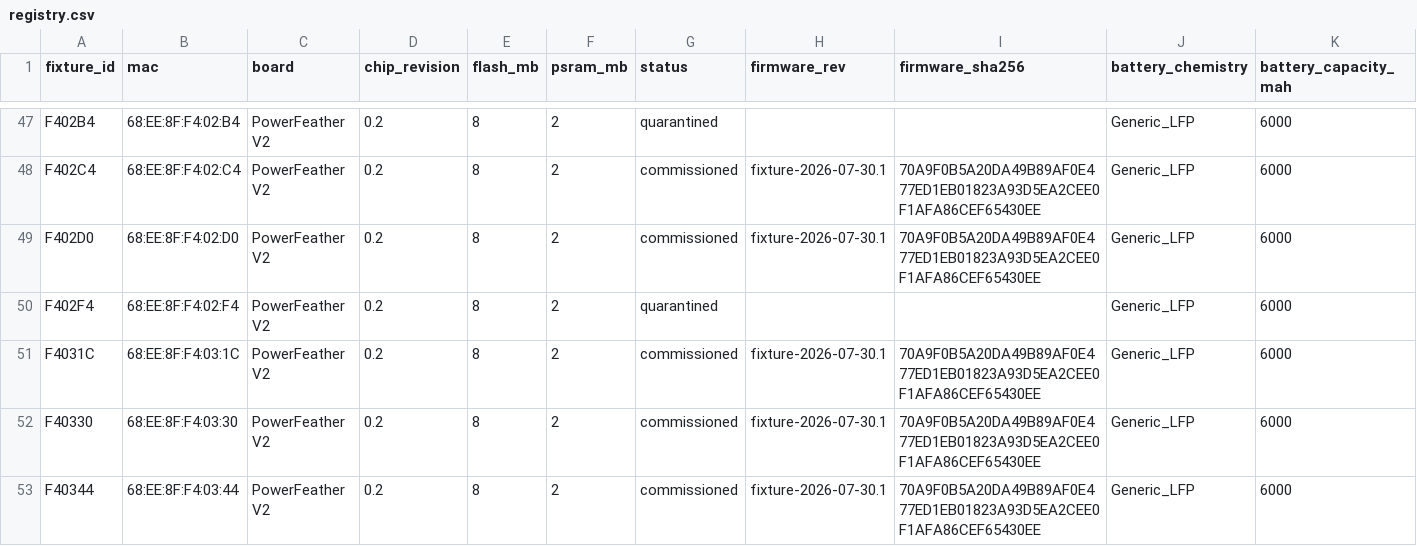
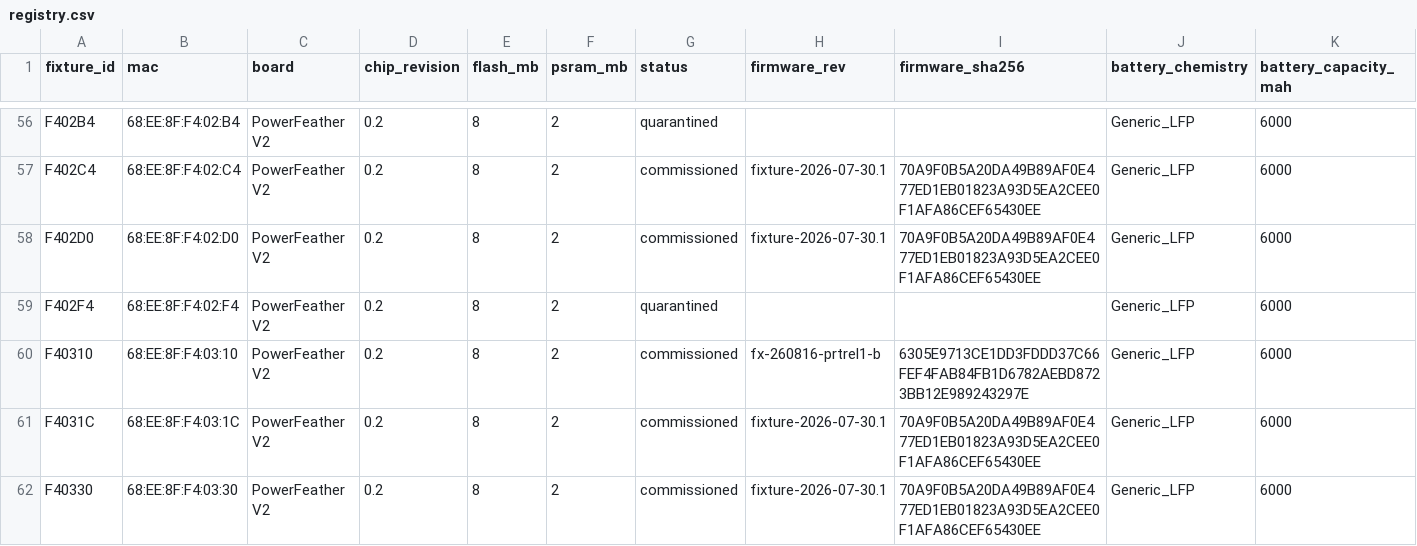
Before and after one commit to beneckart/resonance-lighting, a CSV file: ops/fleet/registry.csv, drawn as a sheet; only a part is shown, gaps mark what is left out; the shorter side is filled out with more unchanged rows; rows hold the shown columns only; the diff covers the shown part only; the diff names each change by its address in the sheet, - before the commit and + after, or states it on an @@ line.

```diff
--- a/ops/fleet/registry.csv
+++ b/ops/fleet/registry.csv
+row 60: F40310 | 68:EE:8F:F4:03:10 | PowerFeather V2 | 0.2 | 8 | 2 | commissioned | fx-260816-prtrel1-b | 6305E9713CE1DD3FDDD37C66FEF4FAB84FB1D6782AEBD8723BB12E989243297E | Generic_LFP | 6000
```
Also changed, not shown: 9 added rows elsewhere in this file, 3 other files.
